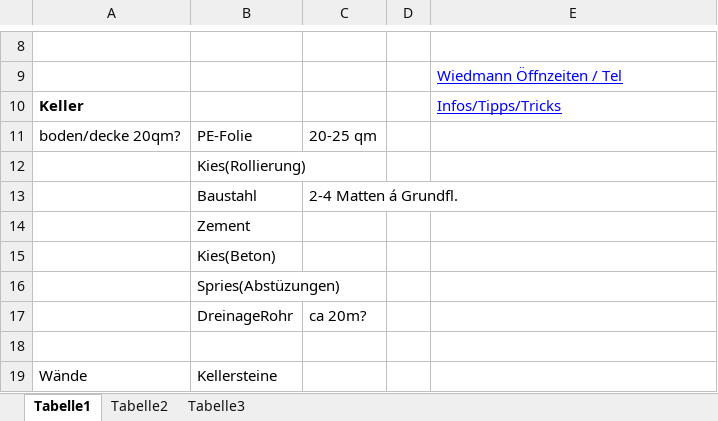
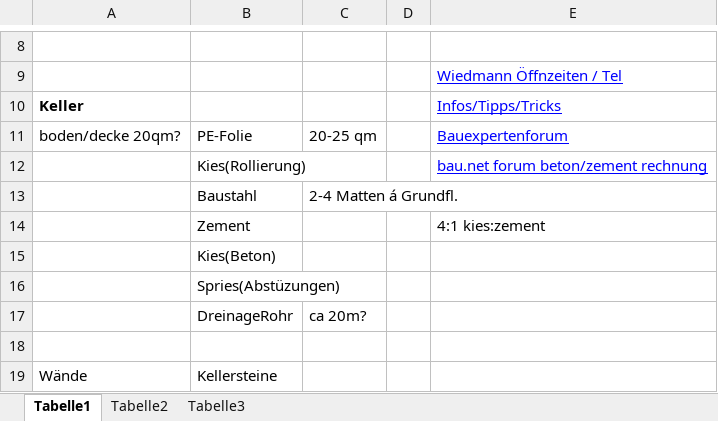
Before and after one commit to scuolan/huette, an Excel workbook: Baumaterial.xlsx, sheet Tabelle1, drawn as a sheet; only a part is shown, gaps mark what is left out; values as stored, in another font and other column widths than the file's, no borders; the diff names each change by its address in the sheet, - before the commit and + after, or states it on an @@ line.

Commit message:
Material update

```diff
--- a/Baumaterial.xlsx (sheet Tabelle1)
+++ b/Baumaterial.xlsx (sheet Tabelle1)
-E11: (empty)
+E11: Bauexpertenforum
-E12: (empty)
+E12: bau.net forum beton/zement rechnung
-E14: (empty)
+E14: 4:1 kies:zement
```
